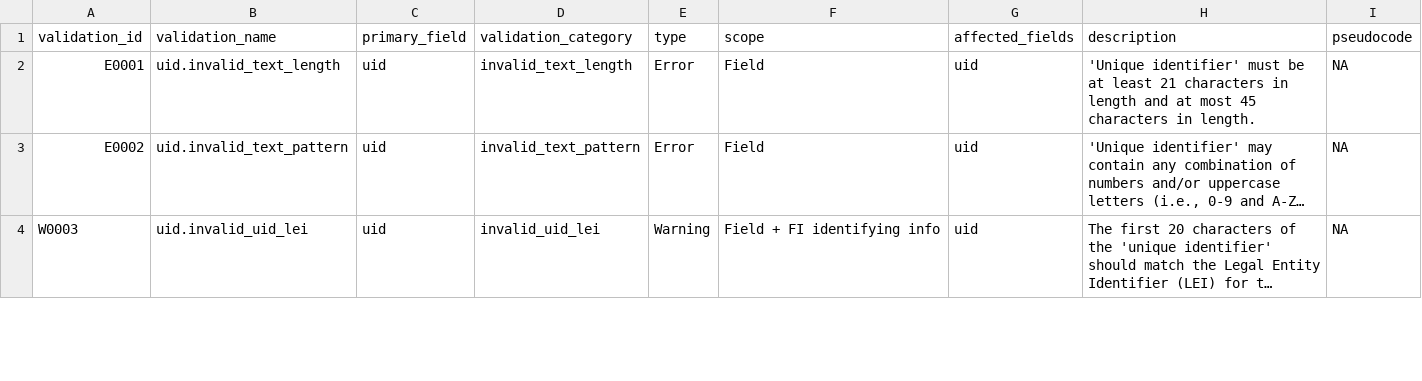
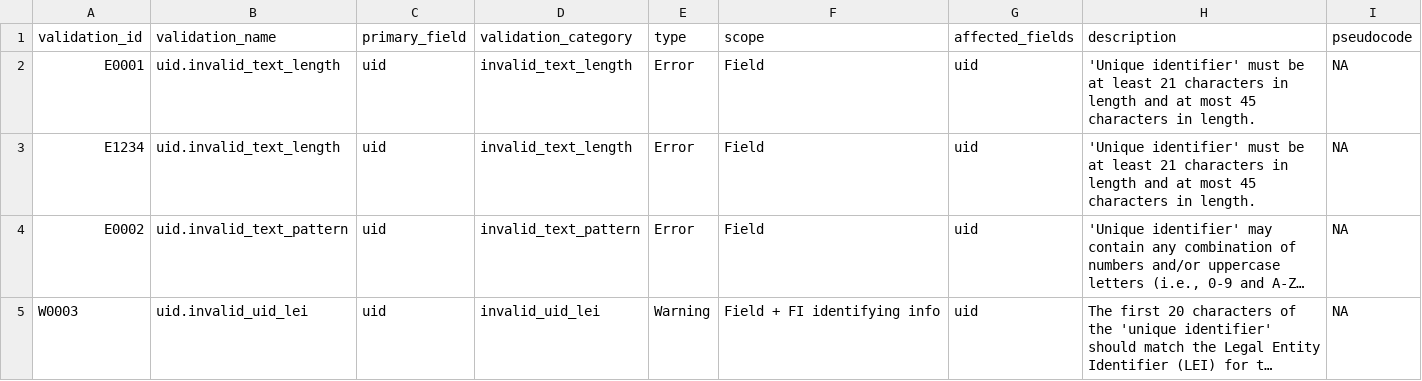
Before and after one commit to cfpb/sbl-content, a CSV file: fig-files/validation-spec/2024-validations.csv, drawn as a sheet; only a part is shown; long unchanged cells end in …; the diff covers the shown part only; the diff names each change by its address in the sheet, - before the commit and + after, or states it on an @@ line.

```diff
--- a/fig-files/validation-spec/2024-validations.csv
+++ b/fig-files/validation-spec/2024-validations.csv
+row 3: E1234 | uid.invalid_text_length | uid | invalid_text_length | Error | Field | uid | 'Unique identifier' must be at least 21 characters in length and at most 45 characters in length. | NA
```
Also changed, not shown: 1 removed row and 2 edited cells elsewhere in this file.
